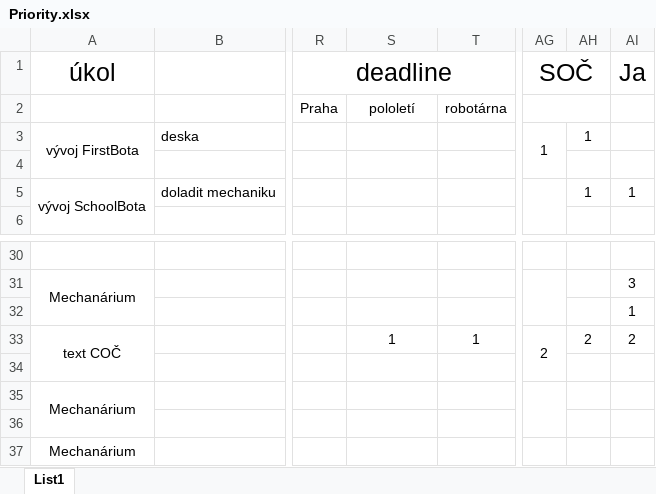
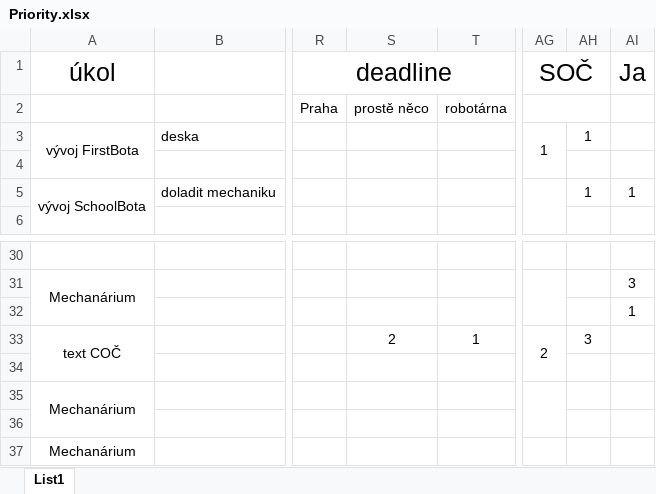
Before and after one commit to TVavrinec/priority, an Excel workbook: Priority.xlsx, sheet List1, drawn as a sheet; only a part is shown, gaps mark what is left out; values as stored, in another font and other column widths than the file's, no borders; conditional formats not drawn; the diff names each change by its address in the sheet, - before the commit and + after, or states it on an @@ line.

Commit message:
20.2.2020

```diff
--- a/Priority.xlsx (sheet List1)
+++ b/Priority.xlsx (sheet List1)
-S2: pololetí
+S2: prostě něco
-S33: 1
+S33: 2
-AH33: 2
+AH33: 3
-AI33 (Ja): 2
+AI33 (Ja): (empty)
```
